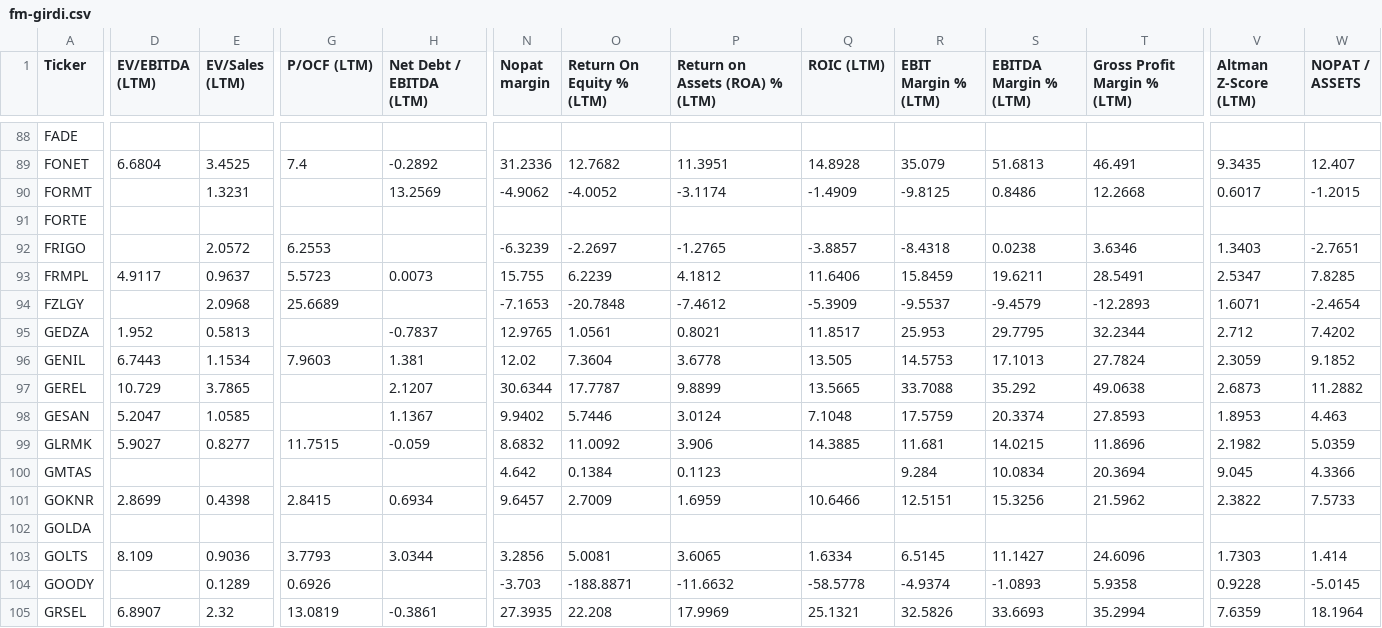
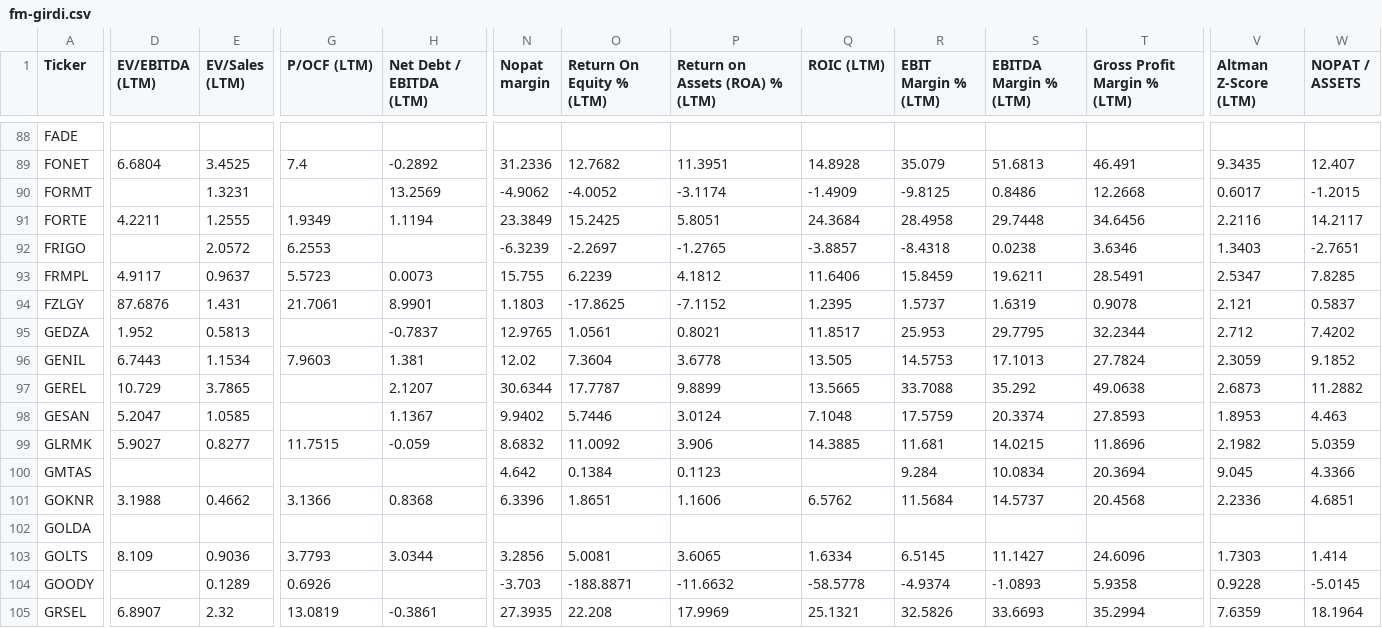
Before and after one commit to fkasap/Ktpanel2, a CSV file: ktpanel/fm-girdi.csv, drawn as a sheet; only a part is shown, gaps mark what is left out; the diff covers the shown part only; the diff names each change by its address in the sheet, - before the commit and + after, or states it on an @@ line.

```diff
--- a/ktpanel/fm-girdi.csv
+++ b/ktpanel/fm-girdi.csv
-D91 (EV/EBITDA (LTM)): (empty)
+D91 (EV/EBITDA (LTM)): 4.2211
-E91 (EV/Sales (LTM)): (empty)
+E91 (EV/Sales (LTM)): 1.2555
-G91 (P/OCF (LTM)): (empty)
+G91 (P/OCF (LTM)): 1.9349
-H91 (Net Debt / EBITDA (LTM)): (empty)
+H91 (Net Debt / EBITDA (LTM)): 1.1194
-N91 (Nopat margin): (empty)
+N91 (Nopat margin): 23.3849
-O91 (Return On Equity % (LTM)): (empty)
+O91 (Return On Equity % (LTM)): 15.2425
-P91 (Return on Assets (ROA) % (LTM)): (empty)
+P91 (Return on Assets (ROA) % (LTM)): 5.8051
-Q91 (ROIC (LTM)): (empty)
+Q91 (ROIC (LTM)): 24.3684
-R91 (EBIT Margin % (LTM)): (empty)
+R91 (EBIT Margin % (LTM)): 28.4958
-S91 (EBITDA Margin % (LTM)): (empty)
+S91 (EBITDA Margin % (LTM)): 29.7448
-T91 (Gross Profit Margin % (LTM)): (empty)
+T91 (Gross Profit Margin % (LTM)): 34.6456
-V91 (Altman Z-Score (LTM)): (empty)
+V91 (Altman Z-Score (LTM)): 2.2116
-W91 (NOPAT / ASSETS): (empty)
+W91 (NOPAT / ASSETS): 14.2117
-D94 (EV/EBITDA (LTM)): (empty)
+D94 (EV/EBITDA (LTM)): 87.6876
-E94 (EV/Sales (LTM)): 2.0968
+E94 (EV/Sales (LTM)): 1.431
-G94 (P/OCF (LTM)): 25.6689
+G94 (P/OCF (LTM)): 21.7061
-H94 (Net Debt / EBITDA (LTM)): (empty)
+H94 (Net Debt / EBITDA (LTM)): 8.9901
-N94 (Nopat margin): -7.1653
+N94 (Nopat margin): 1.1803
-O94 (Return On Equity % (LTM)): -20.7848
+O94 (Return On Equity % (LTM)): -17.8625
-P94 (Return on Assets (ROA) % (LTM)): -7.4612
+P94 (Return on Assets (ROA) % (LTM)): -7.1152
-Q94 (ROIC (LTM)): -5.3909
+Q94 (ROIC (LTM)): 1.2395
-R94 (EBIT Margin % (LTM)): -9.5537
+R94 (EBIT Margin % (LTM)): 1.5737
-S94 (EBITDA Margin % (LTM)): -9.4579
+S94 (EBITDA Margin % (LTM)): 1.6319
-T94 (Gross Profit Margin % (LTM)): -12.2893
+T94 (Gross Profit Margin % (LTM)): 0.9078
-V94 (Altman Z-Score (LTM)): 1.6071
+V94 (Altman Z-Score (LTM)): 2.121
-W94 (NOPAT / ASSETS): -2.4654
+W94 (NOPAT / ASSETS): 0.5837
-D101 (EV/EBITDA (LTM)): 2.8699
+D101 (EV/EBITDA (LTM)): 3.1988
-E101 (EV/Sales (LTM)): 0.4398
+E101 (EV/Sales (LTM)): 0.4662
-G101 (P/OCF (LTM)): 2.8415
+G101 (P/OCF (LTM)): 3.1366
-H101 (Net Debt / EBITDA (LTM)): 0.6934
+H101 (Net Debt / EBITDA (LTM)): 0.8368
-N101 (Nopat margin): 9.6457
+N101 (Nopat margin): 6.3396
-O101 (Return On Equity % (LTM)): 2.7009
+O101 (Return On Equity % (LTM)): 1.8651
-P101 (Return on Assets (ROA) % (LTM)): 1.6959
+P101 (Return on Assets (ROA) % (LTM)): 1.1606
-Q101 (ROIC (LTM)): 10.6466
+Q101 (ROIC (LTM)): 6.5762
-R101 (EBIT Margin % (LTM)): 12.5151
+R101 (EBIT Margin % (LTM)): 11.5684
-S101 (EBITDA Margin % (LTM)): 15.3256
+S101 (EBITDA Margin % (LTM)): 14.5737
-T101 (Gross Profit Margin % (LTM)): 21.5962
+T101 (Gross Profit Margin % (LTM)): 20.4568
-V101 (Altman Z-Score (LTM)): 2.3822
+V101 (Altman Z-Score (LTM)): 2.2336
-W101 (NOPAT / ASSETS): 7.5733
+W101 (NOPAT / ASSETS): 4.6851
```
Also changed, not shown: 103 edited cells elsewhere in this file, 38 other files.
